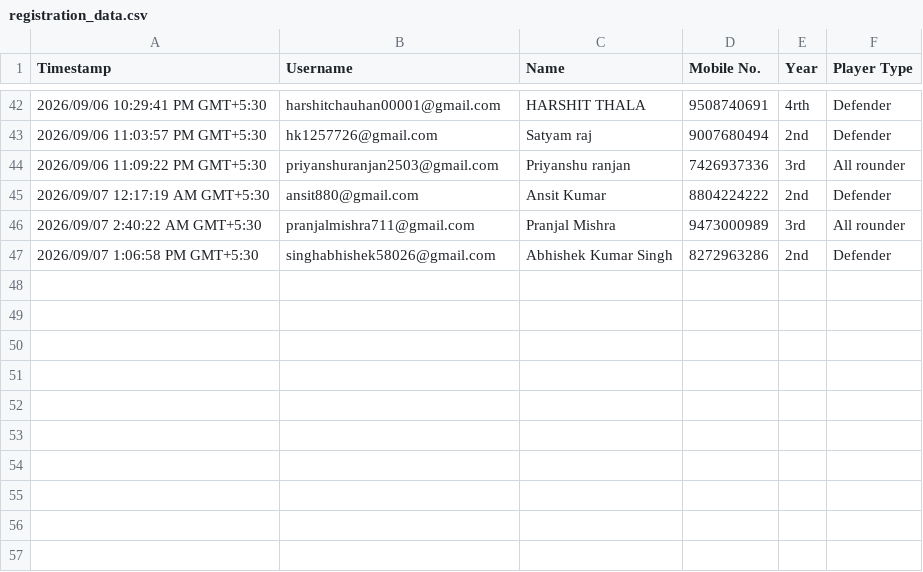
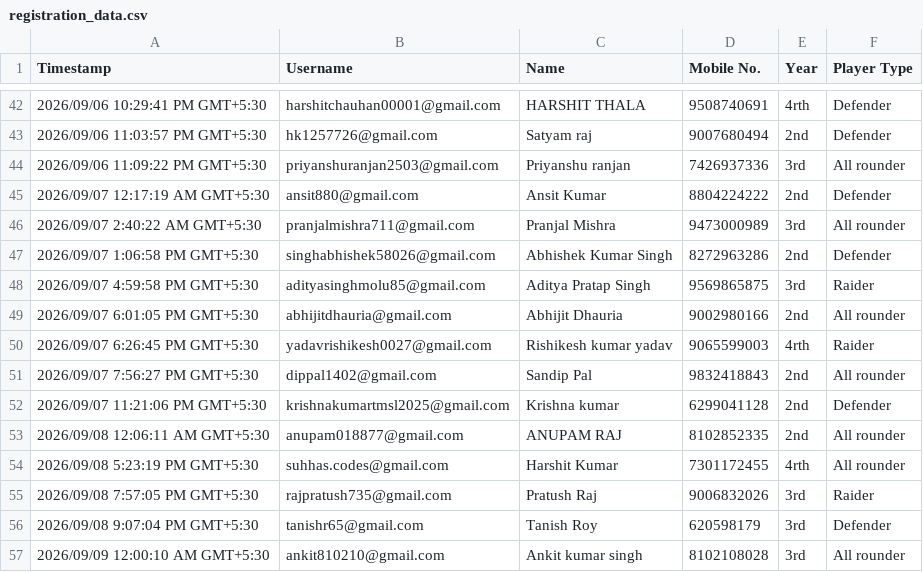
Before and after one commit to Kabaddi-League/BKL, a CSV file: backend/src/main/resources/registration_data.csv, drawn as a sheet; only a part is shown, gaps mark what is left out; the diff names each change by its address in the sheet, - before the commit and + after, or states it on an @@ line.

```diff
--- a/backend/src/main/resources/registration_data.csv
+++ b/backend/src/main/resources/registration_data.csv
+row 48: 2026/09/07 4:59:58 PM GMT+5:30 | adityasinghmolu85@gmail.com | Aditya Pratap Singh | 9569865875 | 3rd | Raider
+row 49: 2026/09/07 6:01:05 PM GMT+5:30 | abhijitdhauria@gmail.com | Abhijit Dhauria | 9002980166 | 2nd | All rounder
+row 50: 2026/09/07 6:26:45 PM GMT+5:30 | yadavrishikesh0027@gmail.com | Rishikesh kumar yadav | 9065599003 | 4rth | Raider
+row 51: 2026/09/07 7:56:27 PM GMT+5:30 | dippal1402@gmail.com | Sandip Pal | 9832418843 | 2nd | All rounder
+row 52: 2026/09/07 11:21:06 PM GMT+5:30 | krishnakumartmsl2025@gmail.com | Krishna kumar | 6299041128 | 2nd | Defender
+row 53: 2026/09/08 12:06:11 AM GMT+5:30 | anupam018877@gmail.com | ANUPAM RAJ | 8102852335 | 2nd | All rounder
+row 54: 2026/09/08 5:23:19 PM GMT+5:30 | suhhas.codes@gmail.com | Harshit Kumar | 7301172455 | 4rth | All rounder
+row 55: 2026/09/08 7:57:05 PM GMT+5:30 | rajpratush735@gmail.com | Pratush Raj | 9006832026 | 3rd | Raider
+row 56: 2026/09/08 9:07:04 PM GMT+5:30 | tanishr65@gmail.com | Tanish Roy | 620598179 | 3rd | Defender
+row 57: 2026/09/09 12:00:10 AM GMT+5:30 | ankit810210@gmail.com | Ankit kumar singh | 8102108028 | 3rd | All rounder
```
Also changed, not shown: 23 other files.
